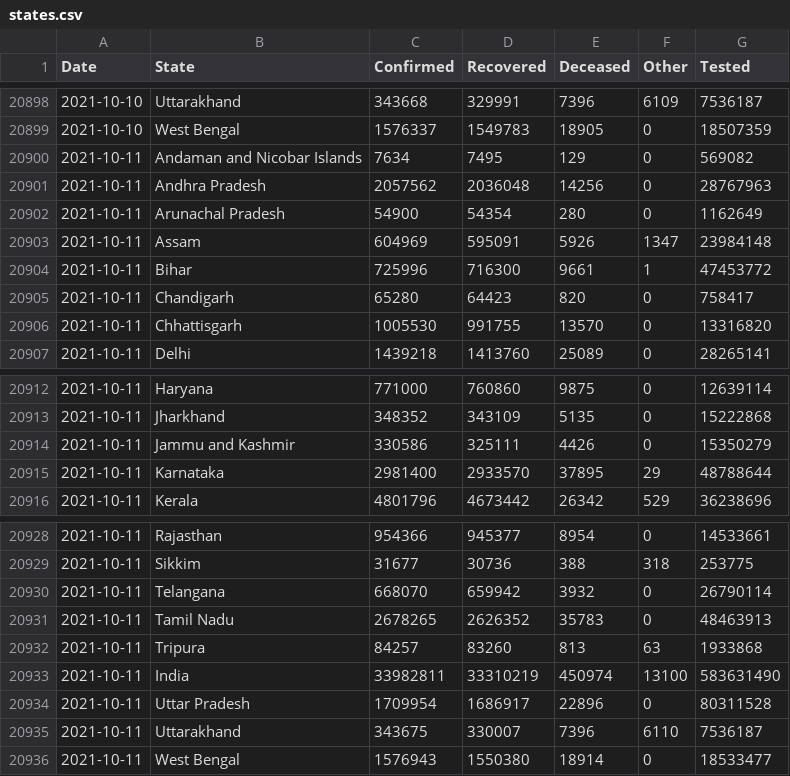
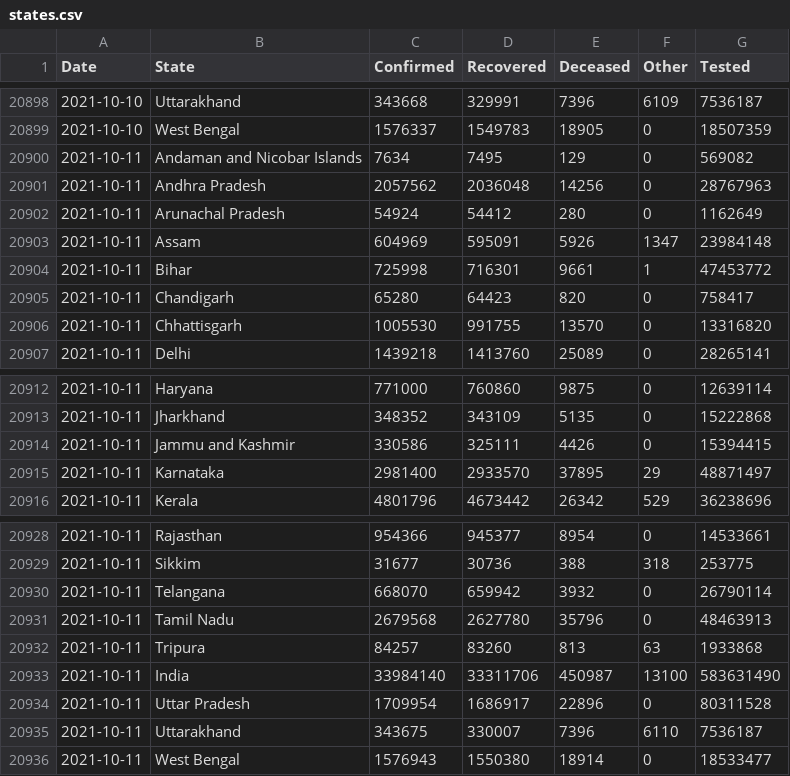
Before and after one commit to covid19india/data, a CSV file: csv/latest/states.csv, drawn as a sheet; only a part is shown, gaps mark what is left out.

```diff
--- a/csv/latest/states.csv
+++ b/csv/latest/states.csv
@@ -20901,5 +20901,5 @@ Date,State,Confirmed,Recovered,Deceased,Other,Tested
 2021-10-11,Andhra Pradesh,2057562,2036048,14256,0,28767963
-2021-10-11,Arunachal Pradesh,54900,54354,280,0,1162649
+2021-10-11,Arunachal Pradesh,54924,54412,280,0,1162649
 2021-10-11,Assam,604969,595091,5926,1347,23984148
-2021-10-11,Bihar,725996,716300,9661,1,47453772
+2021-10-11,Bihar,725998,716301,9661,1,47453772
 2021-10-11,Chandigarh,65280,64423,820,0,758417
@@ -20913,4 +20913,4 @@ Date,State,Confirmed,Recovered,Deceased,Other,Tested
 2021-10-11,Jharkhand,348352,343109,5135,0,15222868
-2021-10-11,Jammu and Kashmir,330586,325111,4426,0,15350279
-2021-10-11,Karnataka,2981400,2933570,37895,29,48788644
+2021-10-11,Jammu and Kashmir,330586,325111,4426,0,15394415
+2021-10-11,Karnataka,2981400,2933570,37895,29,48871497
 2021-10-11,Kerala,4801796,4673442,26342,529,36238696
@@ -20930,5 +20930,5 @@ Date,State,Confirmed,Recovered,Deceased,Other,Tested
 2021-10-11,Telangana,668070,659942,3932,0,26790114
-2021-10-11,Tamil Nadu,2678265,2626352,35783,0,48463913
+2021-10-11,Tamil Nadu,2679568,2627780,35796,0,48463913
 2021-10-11,Tripura,84257,83260,813,63,1933868
-2021-10-11,India,33982811,33310219,450974,13100,583631490
+2021-10-11,India,33984140,33311706,450987,13100,583631490
 2021-10-11,Uttar Pradesh,1709954,1686917,22896,0,80311528
```
Also changed, not shown: csv/latest/district_wise.csv, csv/latest/raw_data35.csv, 19 other files.
